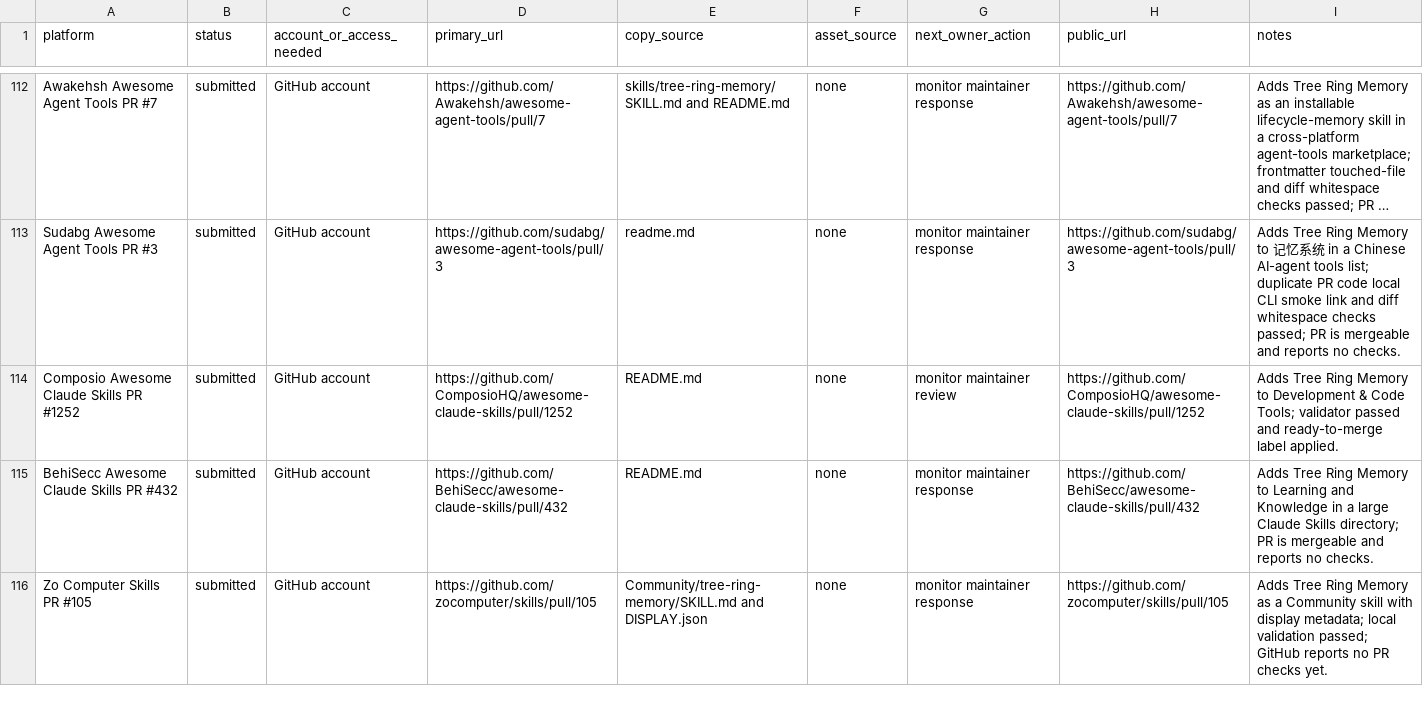
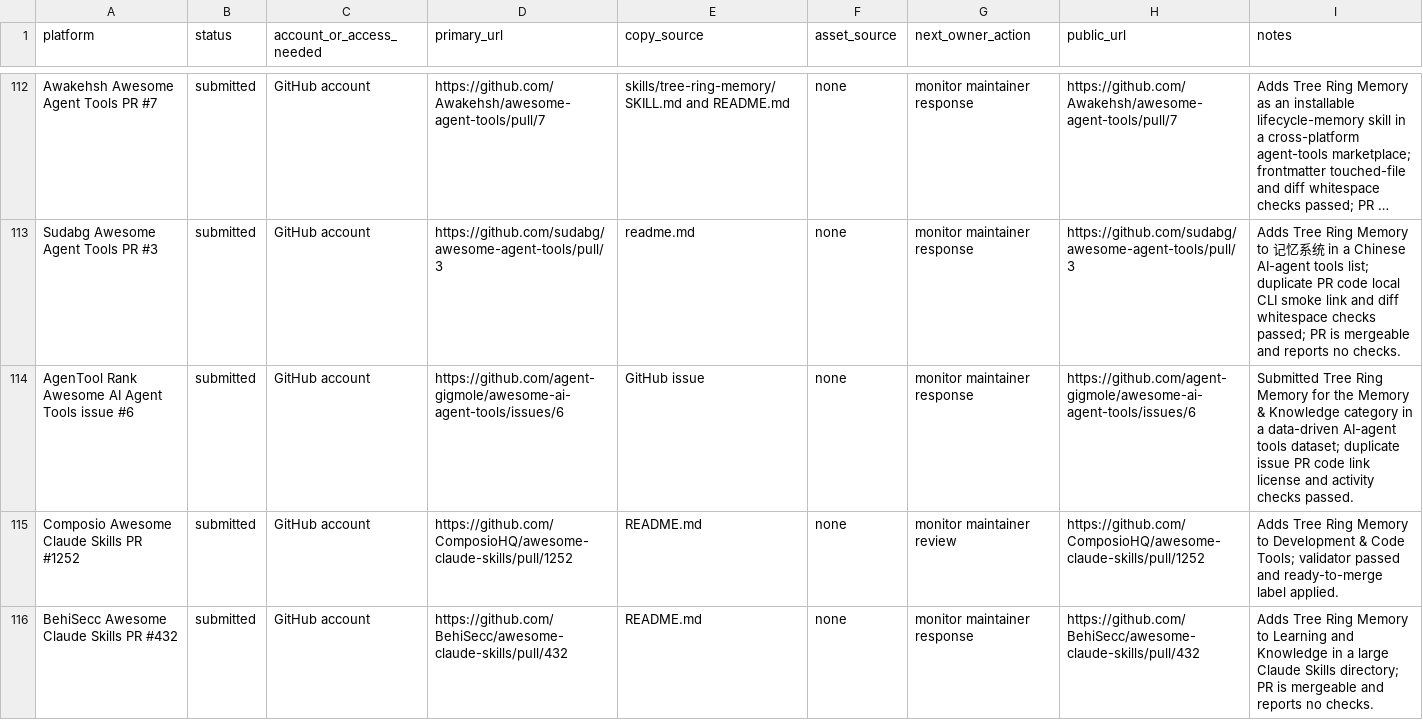
Before and after one commit to TerminallyLazy/Tree-Ring-Memory, a CSV file: marketing/submission-ledger.csv, drawn as a sheet; only a part is shown, gaps mark what is left out; the shorter side is filled out with more unchanged rows; long unchanged cells end in …; the diff names each change by its address in the sheet, - before the commit and + after, or states it on an @@ line.

Commit message:
Track AgenTool Rank submission

```diff
--- a/marketing/submission-ledger.csv
+++ b/marketing/submission-ledger.csv
+row 114: AgenTool Rank Awesome AI Agent Tools issue #6 | submitted | GitHub account | https://github.com/agent-gigmole/awesome-ai-agent-tools/issues/6 | GitHub issue | none | monitor maintainer response | https://github.com/agent-gigmole/awesome-ai-agent-tools/issues/6 | Submitted Tree Ring Memory for the Memory & Knowledge category in a data-driven AI-agent tools dataset; duplicate issue PR code link license and activity checks passed.
```
Also changed, not shown: marketing/outreach-crm.csv, 1 other file.
